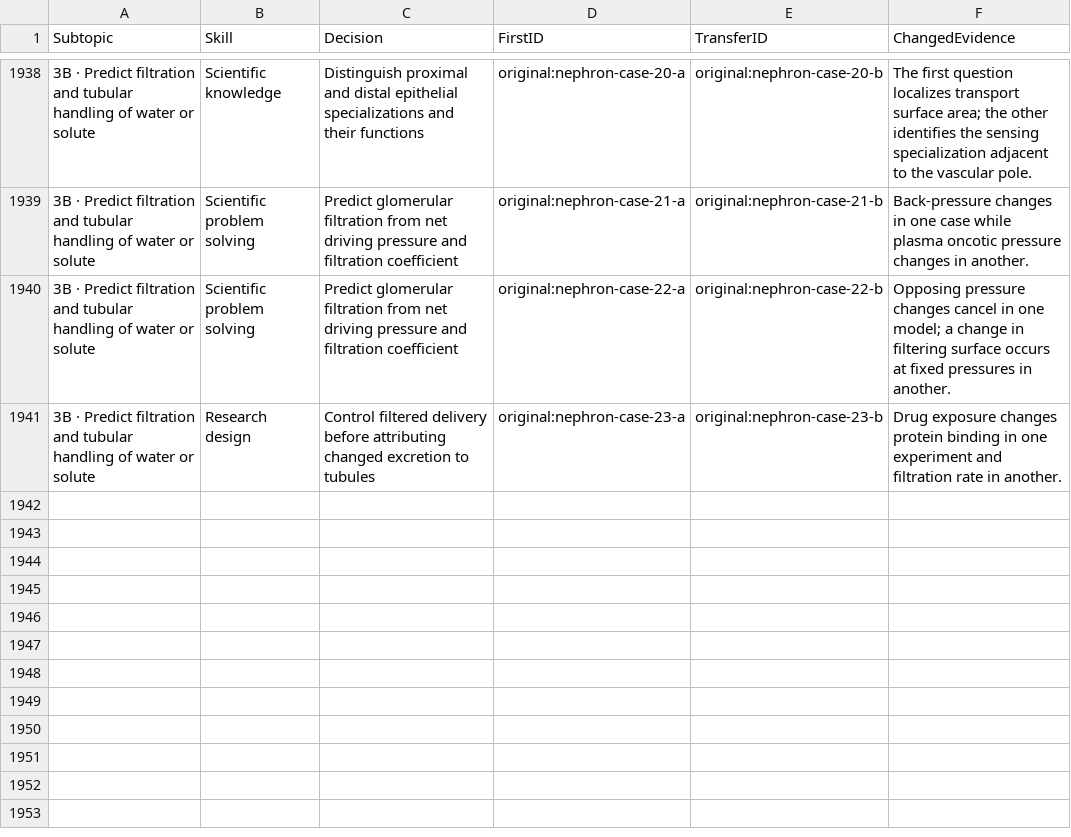
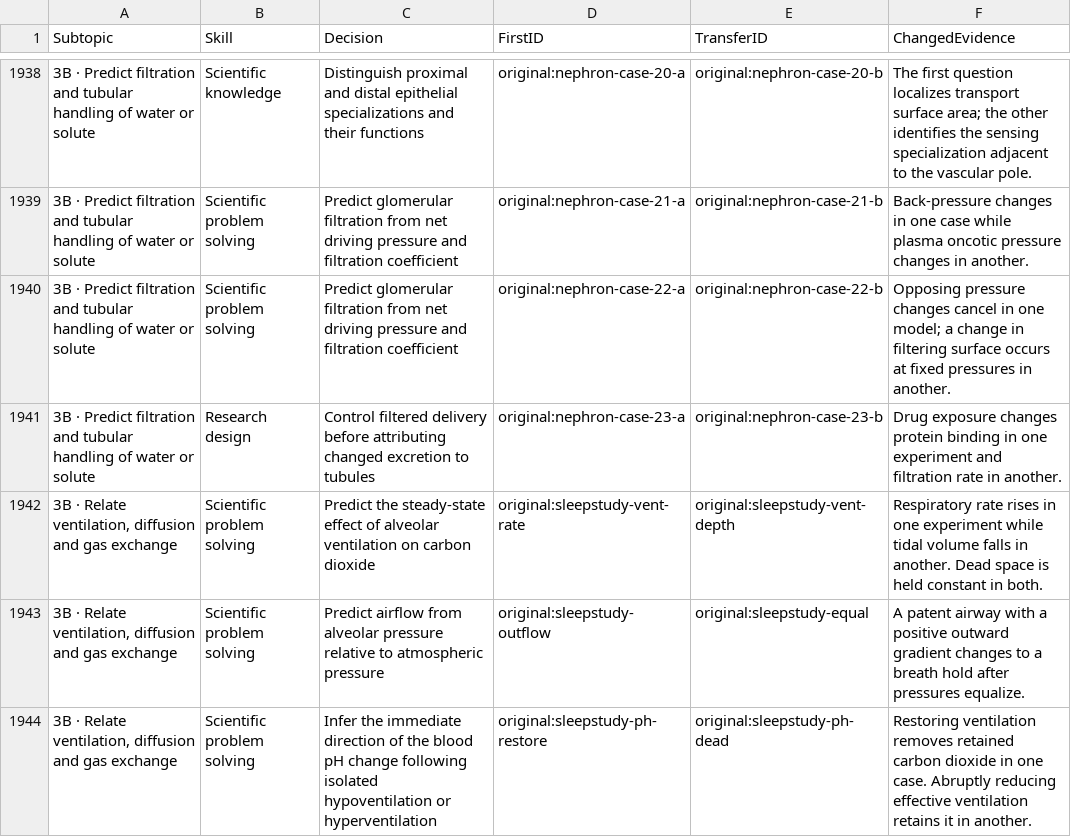
Before and after one commit to bionicles/anki, a TSV file: decks/mcat-usmle/mcat-transfer.tsv, drawn as a sheet; only a part is shown, gaps mark what is left out.

Commit message:
Add recorded sleep studies and measure topic-specific case coverage

```diff
--- a/decks/mcat-usmle/mcat-transfer.tsv
+++ b/decks/mcat-usmle/mcat-transfer.tsv
@@ -1941 +1941,4 @@ Subtopic	Skill	Decision	FirstID	TransferID	ChangedEvidence
 3B · Predict filtration and tubular handling of water or solute	Research design	Control filtered delivery before attributing changed excretion to tubules	original:nephron-case-23-a	original:nephron-case-23-b	Drug exposure changes protein binding in one experiment and filtration rate in another.
+3B · Relate ventilation, diffusion and gas exchange	Scientific problem solving	Predict the steady-state effect of alveolar ventilation on carbon dioxide	original:sleepstudy-vent-rate	original:sleepstudy-vent-depth	Respiratory rate rises in one experiment while tidal volume falls in another. Dead space is held constant in both.
+3B · Relate ventilation, diffusion and gas exchange	Scientific problem solving	Predict airflow from alveolar pressure relative to atmospheric pressure	original:sleepstudy-outflow	original:sleepstudy-equal	A patent airway with a positive outward gradient changes to a breath hold after pressures equalize.
+3B · Relate ventilation, diffusion and gas exchange	Scientific problem solving	Infer the immediate direction of the blood pH change following isolated hypoventilation or hyperventilation	original:sleepstudy-ph-restore	original:sleepstudy-ph-dead	Restoring ventilation removes retained carbon dioxide in one case. Abruptly reducing effective ventilation retains it in another.
```
Also changed, not shown: decks/mcat-usmle/step-items.tsv, 31 other files.
